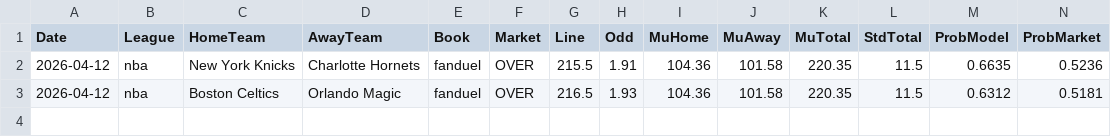
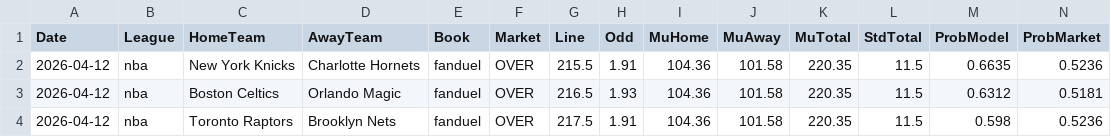
Before and after one commit to jorgepita/apostas-over-futebol, a CSV file: picks_nba_over.csv, drawn as a sheet; only a part is shown; rows hold the shown columns only; the diff names each change by its address in the sheet, - before the commit and + after, or states it on an @@ line.

Commit message:
Update picks_nba_over.csv (2026-04-11T17:00:24.342678+00:00)

```diff
--- a/picks_nba_over.csv
+++ b/picks_nba_over.csv
+row 4: 2026-04-12 | nba | Toronto Raptors | Brooklyn Nets | fanduel | OVER | 217.5 | 1.91 | 104.36 | 101.58 | 220.35 | 11.5 | 0.598 | 0.5236
```
